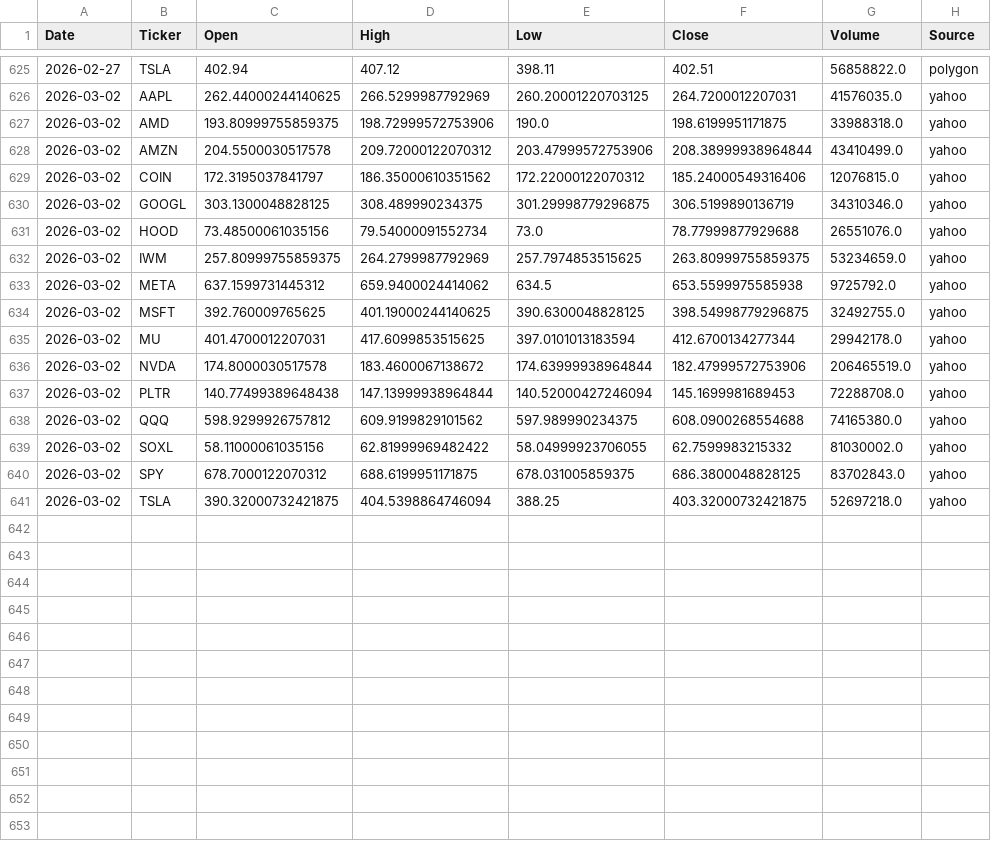
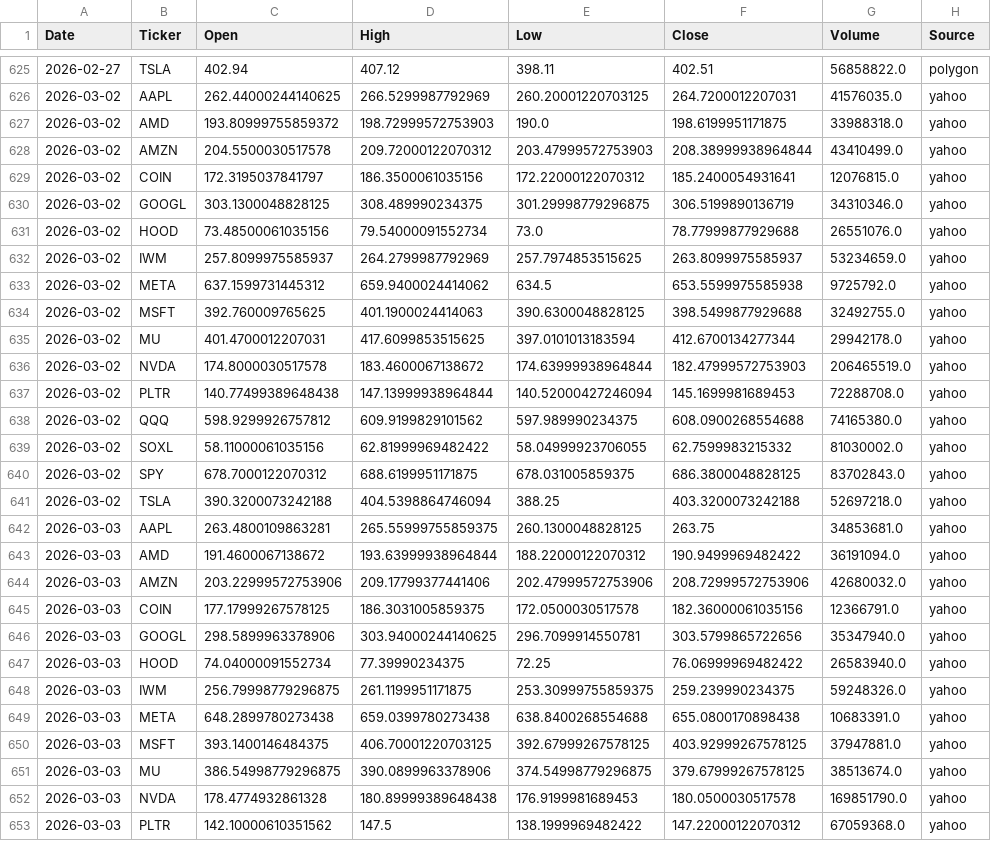
Before and after one commit to Frankyyyyyyyyyy/KDJ-Pattern-Scanner_V3, a CSV file: price_cache/prices_2026.csv, drawn as a sheet; only a part is shown, gaps mark what is left out; the diff covers the shown part only.

```diff
--- a/price_cache/prices_2026.csv
+++ b/price_cache/prices_2026.csv
@@ -626,12 +626,12 @@
 2026-03-02,AAPL,262.44000244140625,266.5299987792969,260.20001220703125,264.7200012207031,41576035.0,yahoo
-2026-03-02,AMD,193.80999755859375,198.72999572753906,190.0,198.6199951171875,33988318.0,yahoo
-2026-03-02,AMZN,204.5500030517578,209.72000122070312,203.47999572753906,208.38999938964844,43410499.0,yahoo
-2026-03-02,COIN,172.3195037841797,186.35000610351562,172.22000122070312,185.24000549316406,12076815.0,yahoo
+2026-03-02,AMD,193.80999755859372,198.72999572753903,190.0,198.6199951171875,33988318.0,yahoo
+2026-03-02,AMZN,204.5500030517578,209.72000122070312,203.47999572753903,208.38999938964844,43410499.0,yahoo
+2026-03-02,COIN,172.3195037841797,186.3500061035156,172.22000122070312,185.2400054931641,12076815.0,yahoo
 2026-03-02,GOOGL,303.1300048828125,308.489990234375,301.29998779296875,306.5199890136719,34310346.0,yahoo
 2026-03-02,HOOD,73.48500061035156,79.54000091552734,73.0,78.77999877929688,26551076.0,yahoo
-2026-03-02,IWM,257.80999755859375,264.2799987792969,257.7974853515625,263.80999755859375,53234659.0,yahoo
+2026-03-02,IWM,257.8099975585937,264.2799987792969,257.7974853515625,263.8099975585937,53234659.0,yahoo
 2026-03-02,META,637.1599731445312,659.9400024414062,634.5,653.5599975585938,9725792.0,yahoo
-2026-03-02,MSFT,392.760009765625,401.19000244140625,390.6300048828125,398.54998779296875,32492755.0,yahoo
+2026-03-02,MSFT,392.760009765625,401.1900024414063,390.6300048828125,398.5499877929688,32492755.0,yahoo
 2026-03-02,MU,401.4700012207031,417.6099853515625,397.0101013183594,412.6700134277344,29942178.0,yahoo
-2026-03-02,NVDA,174.8000030517578,183.4600067138672,174.63999938964844,182.47999572753906,206465519.0,yahoo
+2026-03-02,NVDA,174.8000030517578,183.4600067138672,174.63999938964844,182.47999572753903,206465519.0,yahoo
 2026-03-02,PLTR,140.77499389648438,147.13999938964844,140.52000427246094,145.1699981689453,72288708.0,yahoo
@@ -640,2 +640,14 @@
 2026-03-02,SPY,678.7000122070312,688.6199951171875,678.031005859375,686.3800048828125,83702843.0,yahoo
-2026-03-02,TSLA,390.32000732421875,404.5398864746094,388.25,403.32000732421875,52697218.0,yahoo
+2026-03-02,TSLA,390.3200073242188,404.5398864746094,388.25,403.3200073242188,52697218.0,yahoo
+2026-03-03,AAPL,263.4800109863281,265.55999755859375,260.1300048828125,263.75,34853681.0,yahoo
+2026-03-03,AMD,191.4600067138672,193.63999938964844,188.22000122070312,190.9499969482422,36191094.0,yahoo
+2026-03-03,AMZN,203.22999572753906,209.17799377441406,202.47999572753906,208.72999572753906,42680032.0,yahoo
+2026-03-03,COIN,177.17999267578125,186.3031005859375,172.0500030517578,182.36000061035156,12366791.0,yahoo
+2026-03-03,GOOGL,298.5899963378906,303.94000244140625,296.7099914550781,303.5799865722656,35347940.0,yahoo
+2026-03-03,HOOD,74.04000091552734,77.39990234375,72.25,76.06999969482422,26583940.0,yahoo
+2026-03-03,IWM,256.79998779296875,261.1199951171875,253.30999755859375,259.239990234375,59248326.0,yahoo
+2026-03-03,META,648.2899780273438,659.0399780273438,638.8400268554688,655.0800170898438,10683391.0,yahoo
+2026-03-03,MSFT,393.1400146484375,406.70001220703125,392.67999267578125,403.92999267578125,37947881.0,yahoo
+2026-03-03,MU,386.54998779296875,390.0899963378906,374.54998779296875,379.67999267578125,38513674.0,yahoo
+2026-03-03,NVDA,178.4774932861328,180.89999389648438,176.9199981689453,180.0500030517578,169851790.0,yahoo
+2026-03-03,PLTR,142.10000610351562,147.5,138.1999969482422,147.22000122070312,67059368.0,yahoo
```
Also changed, not shown: 4 added rows elsewhere in this file, signals_2026Q1.csv, 2 other files.
